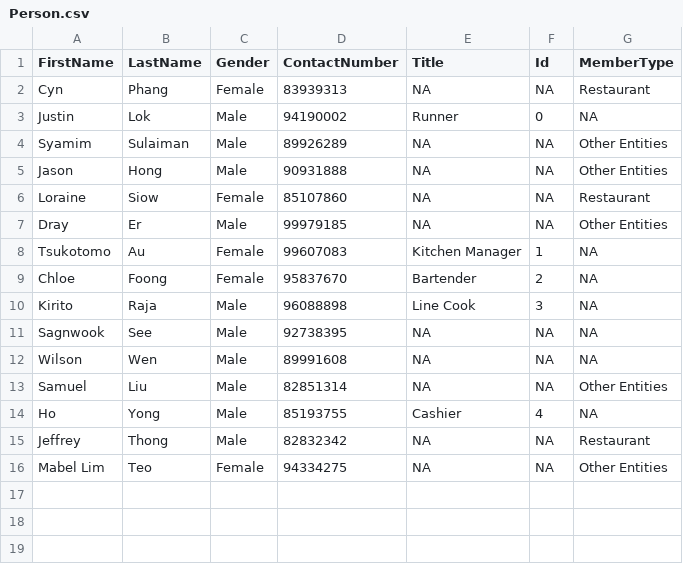
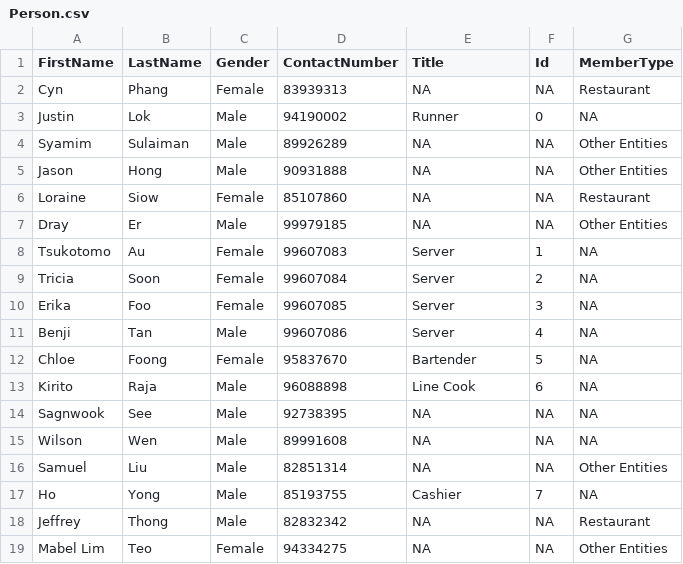
Before and after one commit to CodingTeeRex/RRPSS, a CSV file: src/Database/csv/Person.csv, drawn as a sheet.

```diff
--- a/src/Database/csv/Person.csv
+++ b/src/Database/csv/Person.csv
@@ -7,5 +7,8 @@ Loraine,Siow,Female,85107860,NA,NA,Restaurant
 Dray,Er,Male,99979185,NA,NA,Other Entities
-Tsukotomo,Au,Female,99607083,Kitchen Manager,1,NA
-Chloe,Foong,Female,95837670,Bartender,2,NA
-Kirito,Raja,Male,96088898,Line Cook,3,NA
+Tsukotomo,Au,Female,99607083,Server,1,NA
+Tricia,Soon,Female,99607084,Server,2,NA
+Erika,Foo,Female,99607085,Server,3,NA
+Benji,Tan,Male,99607086,Server,4,NA
+Chloe,Foong,Female,95837670,Bartender,5,NA
+Kirito,Raja,Male,96088898,Line Cook,6,NA
 Sagnwook,See,Male,92738395,NA,NA,NA
@@ -13,3 +16,3 @@ Wilson,Wen,Male,89991608,NA,NA,NA
 Samuel,Liu,Male,82851314,NA,NA,Other Entities
-Ho,Yong,Male,85193755,Cashier,4,NA
+Ho,Yong,Male,85193755,Cashier,7,NA
 Jeffrey,Thong,Male,82832342,NA,NA,Restaurant
```
Also changed, not shown: 6 other files.
